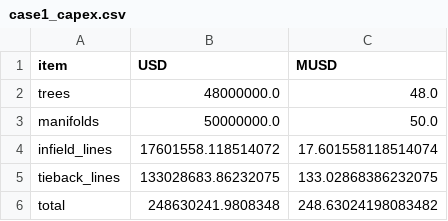
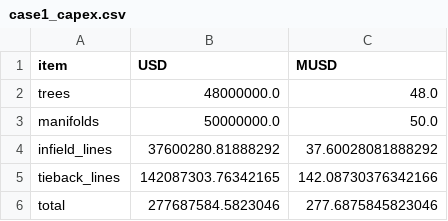
Before and after one commit to chilalaabubakar/subsea-layout-reliability, a CSV file: results/case1_capex.csv, drawn as a sheet.

```diff
--- a/results/case1_capex.csv
+++ b/results/case1_capex.csv
@@ -3,4 +3,4 @@ trees,48000000.0,48.0
 manifolds,50000000.0,50.0
-infield_lines,17601558.118514072,17.601558118514074
-tieback_lines,133028683.86232075,133.02868386232075
-total,248630241.9808348,248.63024198083482
+infield_lines,37600280.81888292,37.60028081888292
+tieback_lines,142087303.76342165,142.08730376342166
+total,277687584.5823046,277.6875845823046
```
Also changed, not shown: 4 other files.
